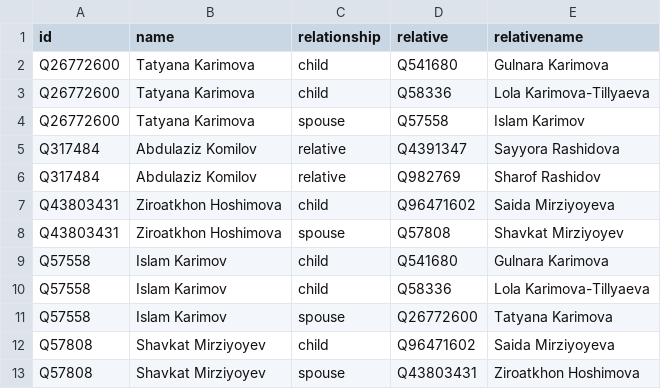
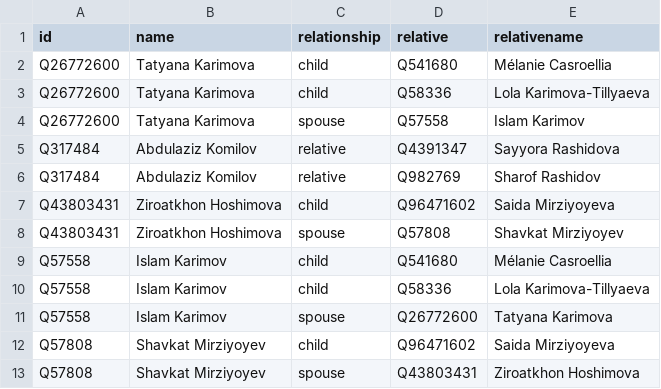
Before and after one commit to every-politician-scrapers/uzbekistan-ministers, a CSV file: html/family.csv, drawn as a sheet.

Commit message:
PCB update

```diff
--- a/html/family.csv
+++ b/html/family.csv
@@ -1,3 +1,3 @@
 id,name,relationship,relative,relativename
-Q26772600,Tatyana Karimova,child,Q541680,Gulnara Karimova
+Q26772600,Tatyana Karimova,child,Q541680,Mélanie Casroellia
 Q26772600,Tatyana Karimova,child,Q58336,Lola Karimova-Tillyaeva
@@ -8,3 +8,3 @@ Q43803431,Ziroatkhon Hoshimova,child,Q96471602,Saida Mirziyoyeva
 Q43803431,Ziroatkhon Hoshimova,spouse,Q57808,Shavkat Mirziyoyev
-Q57558,Islam Karimov,child,Q541680,Gulnara Karimova
+Q57558,Islam Karimov,child,Q541680,Mélanie Casroellia
 Q57558,Islam Karimov,child,Q58336,Lola Karimova-Tillyaeva
```
